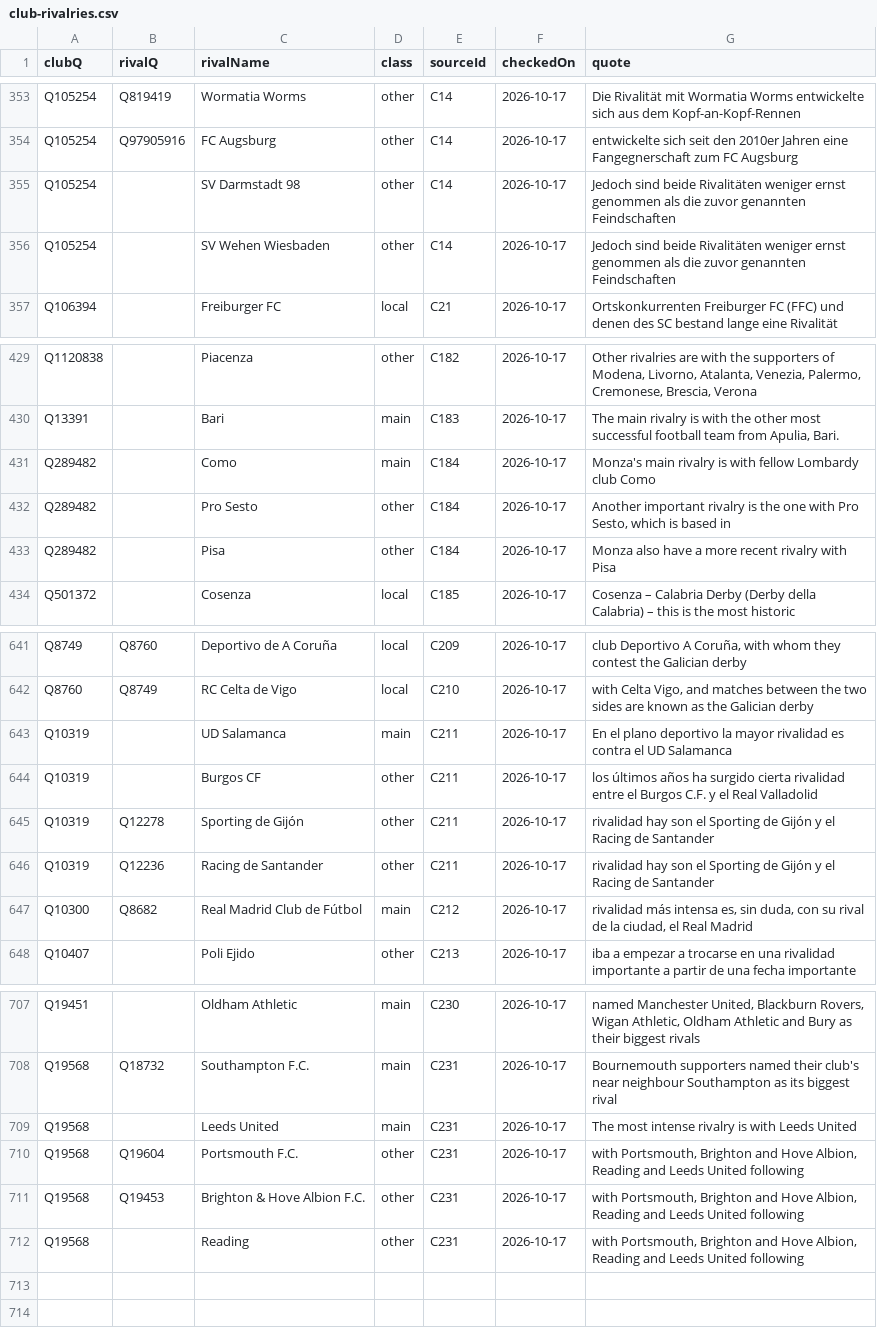
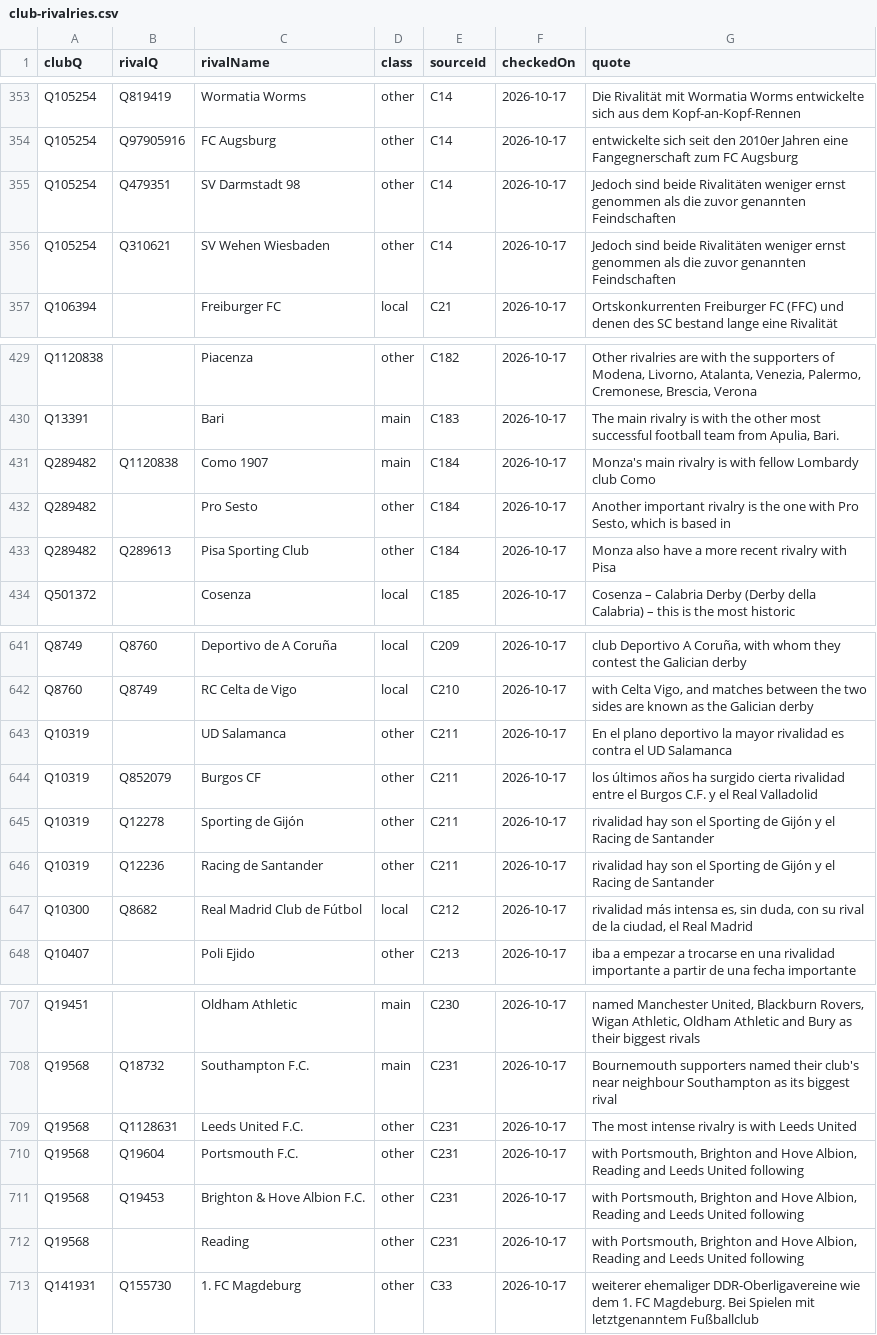
Before and after one commit to AlexGrozavul/Football, a CSV file: data/club-rivalries.csv, drawn as a sheet; only a part is shown, gaps mark what is left out; the diff covers the shown part only.

```diff
--- a/data/club-rivalries.csv
+++ b/data/club-rivalries.csv
@@ -354,4 +354,4 @@ Q105254,Q819419,Wormatia Worms,other,C14,2026-10-17,Die Rivalität mit Wormatia
 Q105254,Q97905916,FC Augsburg,other,C14,2026-10-17,entwickelte sich seit den 2010er Jahren eine Fangegnerschaft zum FC Augsburg
-Q105254,,SV Darmstadt 98,other,C14,2026-10-17,Jedoch sind beide Rivalitäten weniger ernst genommen als die zuvor genannten Feindschaften
-Q105254,,SV Wehen Wiesbaden,other,C14,2026-10-17,Jedoch sind beide Rivalitäten weniger ernst genommen als die zuvor genannten Feindschaften
+Q105254,Q479351,SV Darmstadt 98,other,C14,2026-10-17,Jedoch sind beide Rivalitäten weniger ernst genommen als die zuvor genannten Feindschaften
+Q105254,Q310621,SV Wehen Wiesbaden,other,C14,2026-10-17,Jedoch sind beide Rivalitäten weniger ernst genommen als die zuvor genannten Feindschaften
 Q106394,,Freiburger FC,local,C21,2026-10-17,Ortskonkurrenten Freiburger FC (FFC) und denen des SC bestand lange eine Rivalität
@@ -430,5 +430,5 @@ Q1120838,,Piacenza,other,C182,2026-10-17,"Other rivalries are with the supporter
 Q13391,,Bari,main,C183,2026-10-17,"The main rivalry is with the other most successful football team from Apulia, Bari."
-Q289482,,Como,main,C184,2026-10-17,Monza's main rivalry is with fellow Lombardy club Como
+Q289482,Q1120838,Como 1907,main,C184,2026-10-17,Monza's main rivalry is with fellow Lombardy club Como
 Q289482,,Pro Sesto,other,C184,2026-10-17,"Another important rivalry is the one with Pro Sesto, which is based in"
-Q289482,,Pisa,other,C184,2026-10-17,Monza also have a more recent rivalry with Pisa
+Q289482,Q289613,Pisa Sporting Club,other,C184,2026-10-17,Monza also have a more recent rivalry with Pisa
 Q501372,,Cosenza,local,C185,2026-10-17,Cosenza – Calabria Derby (Derby della Calabria) – this is the most historic
@@ -642,7 +642,7 @@ Q8749,Q8760,Deportivo de A Coruña,local,C209,2026-10-17,"club Deportivo A Coru
 Q8760,Q8749,RC Celta de Vigo,local,C210,2026-10-17,"with Celta Vigo, and matches between the two sides are known as the Galician derby"
-Q10319,,UD Salamanca,main,C211,2026-10-17,En el plano deportivo la mayor rivalidad es contra el UD Salamanca
-Q10319,,Burgos CF,other,C211,2026-10-17,los últimos años ha surgido cierta rivalidad entre el Burgos C.F. y el Real Valladolid
+Q10319,,UD Salamanca,other,C211,2026-10-17,En el plano deportivo la mayor rivalidad es contra el UD Salamanca
+Q10319,Q852079,Burgos CF,other,C211,2026-10-17,los últimos años ha surgido cierta rivalidad entre el Burgos C.F. y el Real Valladolid
 Q10319,Q12278,Sporting de Gijón,other,C211,2026-10-17,rivalidad hay son el Sporting de Gijón y el Racing de Santander
 Q10319,Q12236,Racing de Santander,other,C211,2026-10-17,rivalidad hay son el Sporting de Gijón y el Racing de Santander
-Q10300,Q8682,Real Madrid Club de Fútbol,main,C212,2026-10-17,"rivalidad más intensa es, sin duda, con su rival de la ciudad, el Real Madrid"
+Q10300,Q8682,Real Madrid Club de Fútbol,local,C212,2026-10-17,"rivalidad más intensa es, sin duda, con su rival de la ciudad, el Real Madrid"
 Q10407,,Poli Ejido,other,C213,2026-10-17,iba a empezar a trocarse en una rivalidad importante a partir de una fecha importante
@@ -708,3 +708,3 @@ Q19451,,Oldham Athletic,main,C230,2026-10-17,"named Manchester United, Blackburn
 Q19568,Q18732,Southampton F.C.,main,C231,2026-10-17,Bournemouth supporters named their club's near neighbour Southampton as its biggest rival
-Q19568,,Leeds United,main,C231,2026-10-17,The most intense rivalry is with Leeds United
+Q19568,Q1128631,Leeds United F.C.,other,C231,2026-10-17,The most intense rivalry is with Leeds United
 Q19568,Q19604,Portsmouth F.C.,other,C231,2026-10-17,"with Portsmouth, Brighton and Hove Albion, Reading and Leeds United following"
@@ -712 +712,2 @@ Q19568,Q19453,Brighton & Hove Albion F.C.,other,C231,2026-10-17,"with Portsmouth
 Q19568,,Reading,other,C231,2026-10-17,"with Portsmouth, Brighton and Hove Albion, Reading and Leeds United following"
+Q141931,Q155730,1. FC Magdeburg,other,C33,2026-10-17,weiterer ehemaliger DDR-Oberligavereine wie dem 1. FC Magdeburg. Bei Spielen mit letztgenanntem Fußballclub
```
Also changed, not shown: 10 edited cells elsewhere in this file, 1 other file.
